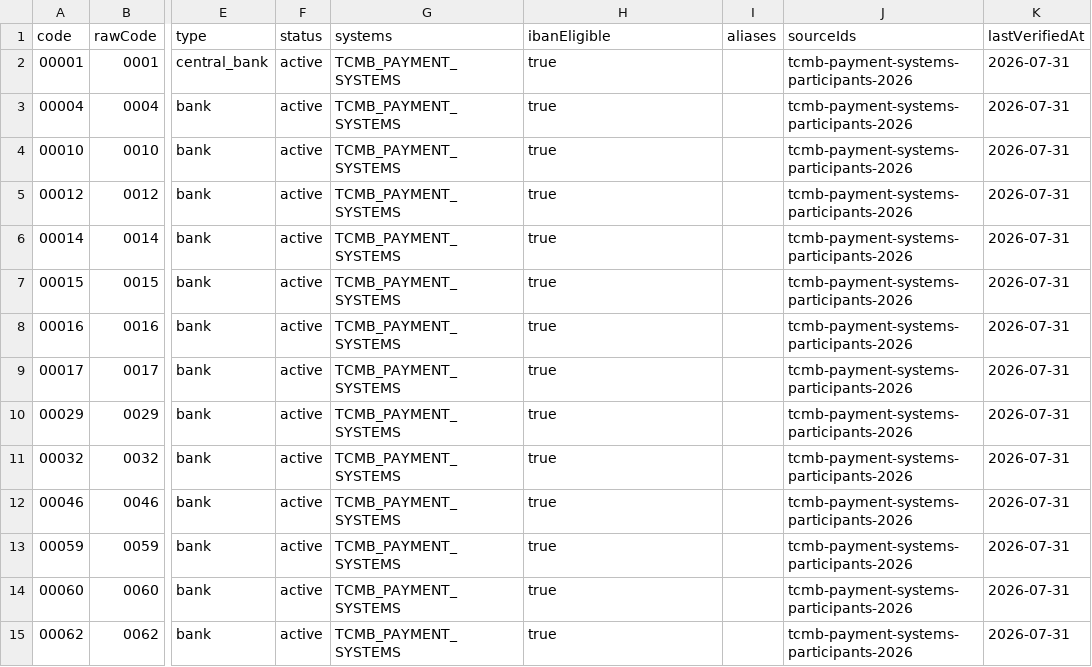
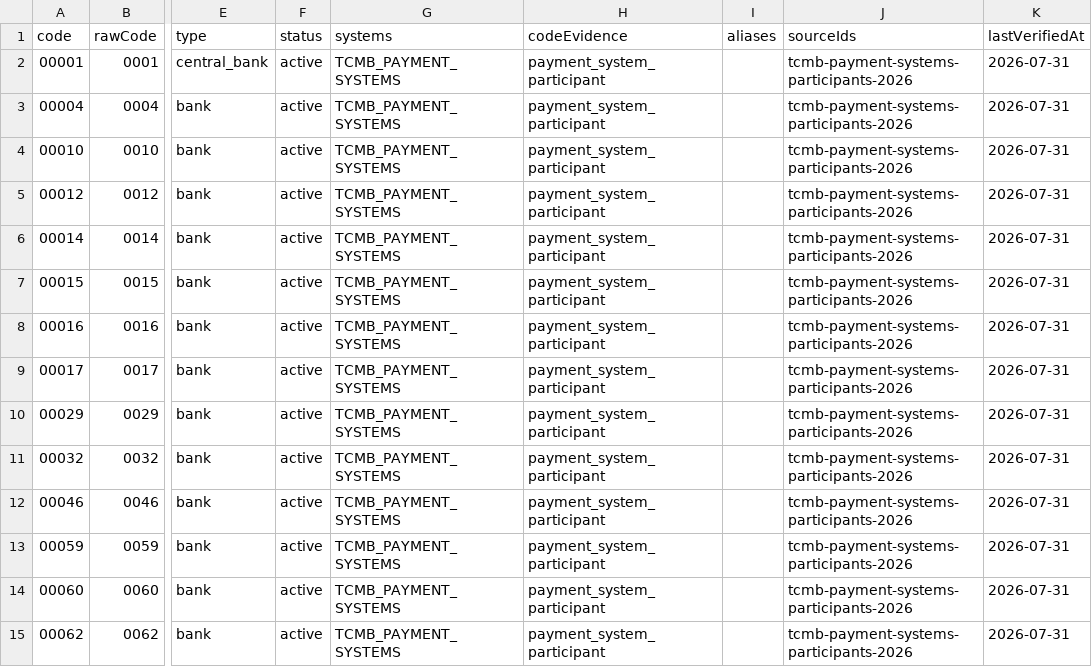
Before and after one commit to trugurpala/turkiye-iban, a CSV file: data/tr-banks.csv, drawn as a sheet; only a part is shown, gaps mark what is left out; the diff covers the shown part only; the diff names each change by its address in the sheet, - before the commit and + after, or states it on an @@ line.

Commit message:
feat: add evidence-backed provider data

```diff
--- a/data/tr-banks.csv
+++ b/data/tr-banks.csv
-H1: ibanEligible
+H1: codeEvidence
-H2:H15 (codeEvidence): true
+H2:H15 (codeEvidence): payment_system_participant
```
Also changed, not shown: 135 edited cells elsewhere in this file, 17 other files.
